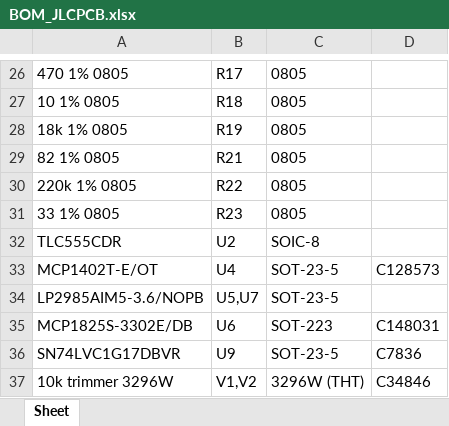
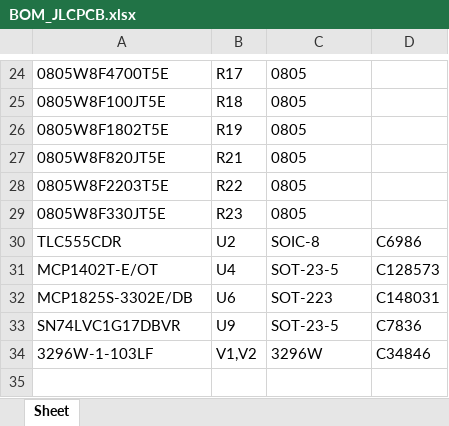
Before and after one commit to bagnasconicolo/glacier-elettronica, an Excel workbook: hardware/jlcpcb/BOM_JLCPCB.xlsx, sheet Sheet, drawn as a sheet; only a part is shown, gaps mark what is left out; values as stored, in another font and other column widths than the file's, no borders; removed rows and columns are numbered as before the commit, all else as after; the diff covers the shown part only; the diff names each change by its address in the sheet, - before the commit and + after, or states it on an @@ line.

```diff
--- a/hardware/jlcpcb/BOM_JLCPCB.xlsx (sheet Sheet)
+++ b/hardware/jlcpcb/BOM_JLCPCB.xlsx (sheet Sheet)
-A24: 470 1% 0805
+A24: 0805W8F4700T5E
-A25: 10 1% 0805
+A25: 0805W8F100JT5E
-A26: 18k 1% 0805
+A26: 0805W8F1802T5E
-A27: 82 1% 0805
+A27: 0805W8F820JT5E
-A28: 220k 1% 0805
+A28: 0805W8F2203T5E
-A29: 33 1% 0805
+A29: 0805W8F330JT5E
-D30: (empty)
+D30: C6986
-row 34: LP2985AIM5-3.6/NOPB | U5,U7 | SOT-23-5
-A34: 10k trimmer 3296W
+A34: 3296W-1-103LF
-C34: 3296W (THT)
+C34: 3296W
```
Also changed, not shown: 2 removed rows and 30 edited cells elsewhere in this sheet, hardware/jlcpcb/CPL_JLCPCB.xlsx, 6 other files.
